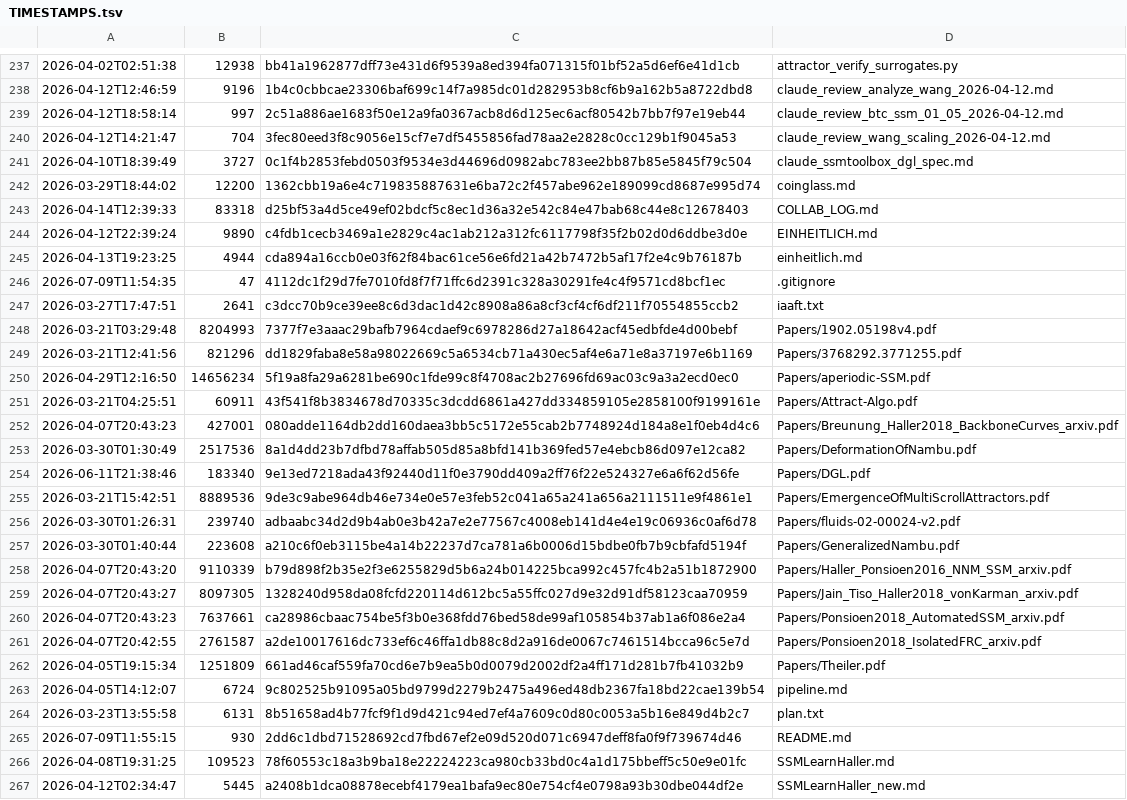
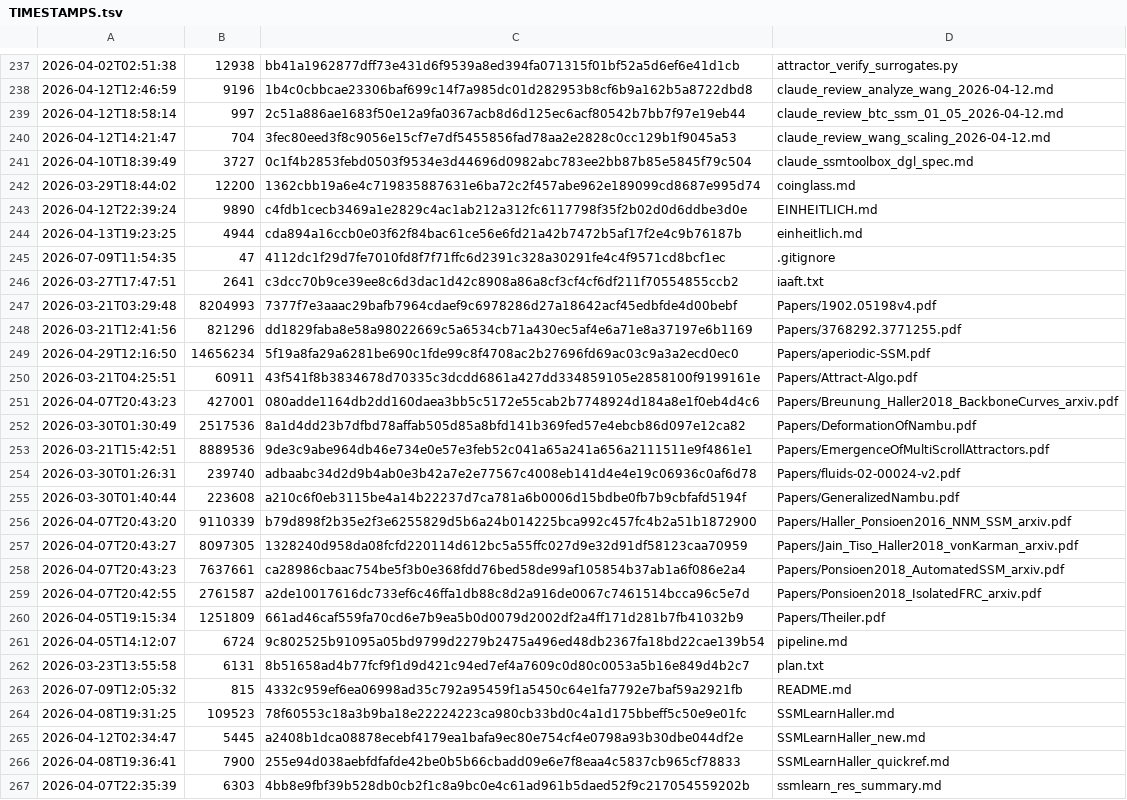
Before and after one commit to dooomkopf/Attractor, a TSV file: TIMESTAMPS.tsv, drawn as a sheet; only a part is shown, gaps mark what is left out; the shorter side is filled out with more unchanged rows; removed rows and columns are numbered as before the commit, all else as after; the diff names each change by its address in the sheet, - before the commit and + after, or states it on an @@ line.

Commit message:
Remove DGL (different field) + COLLAB_LOG; drop 'Nicht enthalten' from README

```diff
--- a/TIMESTAMPS.tsv
+++ b/TIMESTAMPS.tsv
-row 243: 2026-04-14T12:39:33 | 83318 | d25bf53a4d5ce49ef02bdcf5c8ec1d36a32e542c84e47bab68c44e8c12678403 | COLLAB_LOG.md
-row 254: 2026-06-11T21:38:46 | 183340 | 9e13ed7218ada43f92440d11f0e3790dd409a2ff76f22e524327e6a6f62d56fe | Papers/DGL.pdf
-row 265: 2026-07-09T11:55:15 | 930 | 2dd6c1dbd71528692cd7fbd67ef2e09d520d071c6947deff8fa0f9f739674d46 | README.md
+row 263: 2026-07-09T12:05:32 | 815 | 4332c959ef6ea06998ad35c792a95459f1a5450c64e1fa7792e7baf59a2921fb | README.md
```
Also changed, not shown: 3 other files.
